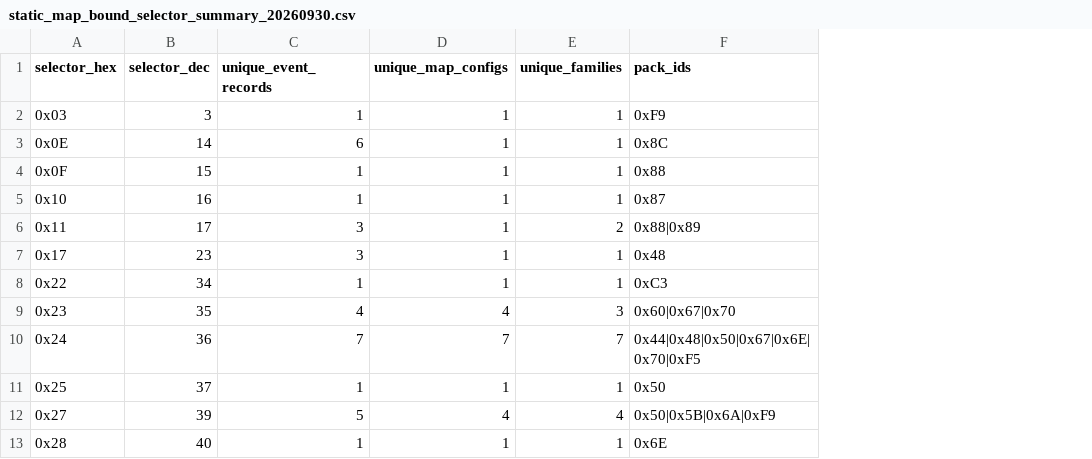
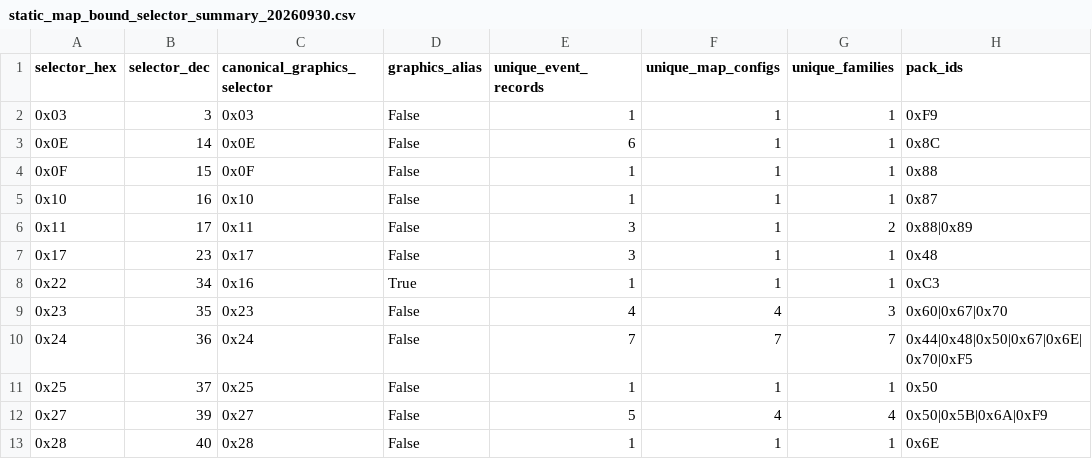
Before and after one commit to zin1985/shinmomo, a CSV file: data/npc_display/static_map_bound_selector_summary_20260930.csv, drawn as a sheet; only a part is shown; the diff names each change by its address in the sheet, - before the commit and + after, or states it on an @@ line.

Commit message:
Classify map-bound actor semantics

```diff
--- a/data/npc_display/static_map_bound_selector_summary_20260930.csv
+++ b/data/npc_display/static_map_bound_selector_summary_20260930.csv
+column C (canonical_graphics_selector), rows 2-13: 0x03 | 0x0E | 0x0F | 0x10 | 0x11 | 0x17 | 0x16 | 0x23 | 0x24 | 0x25 | 0x27 | 0x28
+column D (graphics_alias), rows 2-13: False | False | False | False | False | False | True | False | False | False | False | False
```
Also changed, not shown: 10 other files.
